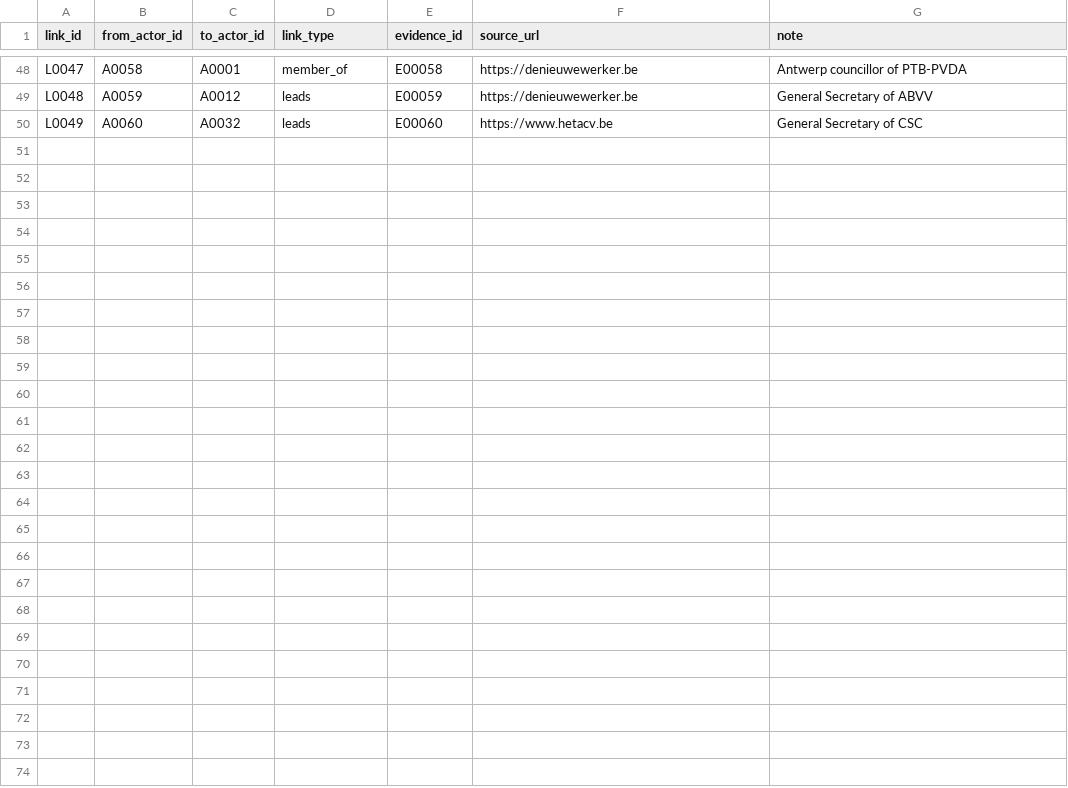
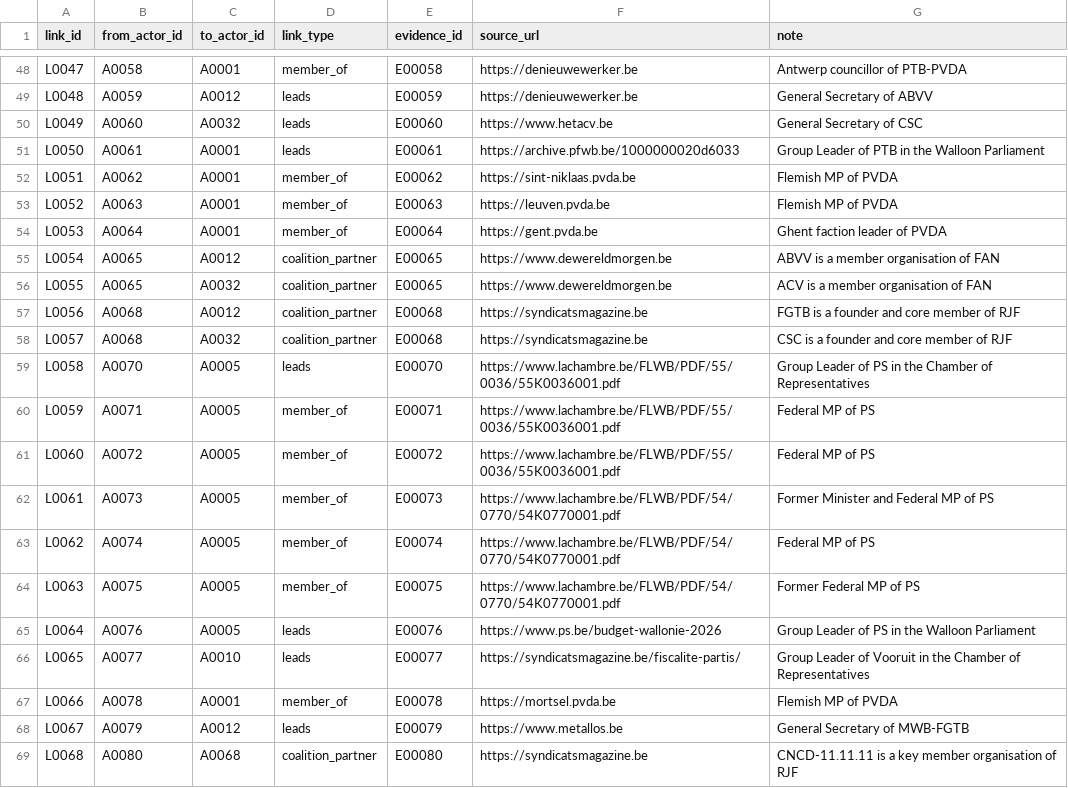
Before and after one commit to Egalitaristen/wealth-tax-database, a CSV file: data/be/links.csv, drawn as a sheet; only a part is shown, gaps mark what is left out; the diff names each change by its address in the sheet, - before the commit and + after, or states it on an @@ line.

Commit message:
be: Run 4 (R004) - add 20 supporters (80 total), 20 evidence, 19 links, 8 exclusions, 2 harvests

```diff
--- a/data/be/links.csv
+++ b/data/be/links.csv
+row 51: L0050 | A0061 | A0001 | leads | E00061 | https://archive.pfwb.be/1000000020d6033 | Group Leader of PTB in the Walloon Parliament
+row 52: L0051 | A0062 | A0001 | member_of | E00062 | https://sint-niklaas.pvda.be | Flemish MP of PVDA
+row 53: L0052 | A0063 | A0001 | member_of | E00063 | https://leuven.pvda.be | Flemish MP of PVDA
+row 54: L0053 | A0064 | A0001 | member_of | E00064 | https://gent.pvda.be | Ghent faction leader of PVDA
+row 55: L0054 | A0065 | A0012 | coalition_partner | E00065 | https://www.dewereldmorgen.be | ABVV is a member organisation of FAN
+row 56: L0055 | A0065 | A0032 | coalition_partner | E00065 | https://www.dewereldmorgen.be | ACV is a member organisation of FAN
+row 57: L0056 | A0068 | A0012 | coalition_partner | E00068 | https://syndicatsmagazine.be | FGTB is a founder and core member of RJF
+row 58: L0057 | A0068 | A0032 | coalition_partner | E00068 | https://syndicatsmagazine.be | CSC is a founder and core member of RJF
+row 59: L0058 | A0070 | A0005 | leads | E00070 | https://www.lachambre.be/FLWB/PDF/55/0036/55K0036001.pdf | Group Leader of PS in the Chamber of Representatives
+row 60: L0059 | A0071 | A0005 | member_of | E00071 | https://www.lachambre.be/FLWB/PDF/55/0036/55K0036001.pdf | Federal MP of PS
+row 61: L0060 | A0072 | A0005 | member_of | E00072 | https://www.lachambre.be/FLWB/PDF/55/0036/55K0036001.pdf | Federal MP of PS
+row 62: L0061 | A0073 | A0005 | member_of | E00073 | https://www.lachambre.be/FLWB/PDF/54/0770/54K0770001.pdf | Former Minister and Federal MP of PS
+row 63: L0062 | A0074 | A0005 | member_of | E00074 | https://www.lachambre.be/FLWB/PDF/54/0770/54K0770001.pdf | Federal MP of PS
+row 64: L0063 | A0075 | A0005 | member_of | E00075 | https://www.lachambre.be/FLWB/PDF/54/0770/54K0770001.pdf | Former Federal MP of PS
+row 65: L0064 | A0076 | A0005 | leads | E00076 | https://www.ps.be/budget-wallonie-2026 | Group Leader of PS in the Walloon Parliament
+row 66: L0065 | A0077 | A0010 | leads | E00077 | https://syndicatsmagazine.be/fiscalite-partis/ | Group Leader of Vooruit in the Chamber of Representatives
+row 67: L0066 | A0078 | A0001 | member_of | E00078 | https://mortsel.pvda.be | Flemish MP of PVDA
+row 68: L0067 | A0079 | A0012 | leads | E00079 | https://www.metallos.be | General Secretary of MWB-FGTB
+row 69: L0068 | A0080 | A0068 | coalition_partner | E00080 | https://syndicatsmagazine.be | CNCD-11.11.11 is a key member organisation of RJF
```
Also changed, not shown: data/be/exclusions.csv, data/be/harvest.csv, 4 other files.
